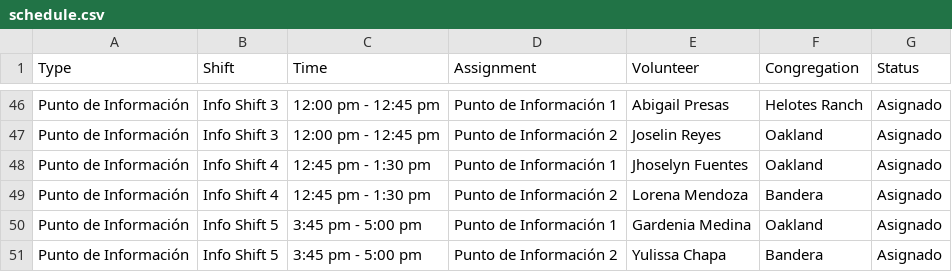
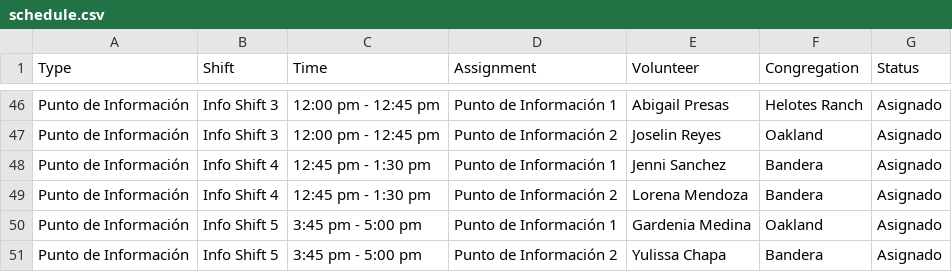
Before and after one commit to jessegonzales933-hue/contribution-schedule, a CSV file: schedule.csv, drawn as a sheet; only a part is shown, gaps mark what is left out.

```diff
--- a/schedule.csv
+++ b/schedule.csv
@@ -47,3 +47,3 @@ Punto de Información,Info Shift 3,12:00 pm - 12:45 pm,Punto de Información 1,A
 Punto de Información,Info Shift 3,12:00 pm - 12:45 pm,Punto de Información 2,Joselin Reyes,Oakland,Asignado
-Punto de Información,Info Shift 4,12:45 pm - 1:30 pm,Punto de Información 1,Jhoselyn Fuentes,Oakland,Asignado
+Punto de Información,Info Shift 4,12:45 pm - 1:30 pm,Punto de Información 1,Jenni Sanchez,Bandera,Asignado
 Punto de Información,Info Shift 4,12:45 pm - 1:30 pm,Punto de Información 2,Lorena Mendoza,Bandera,Asignado
```
